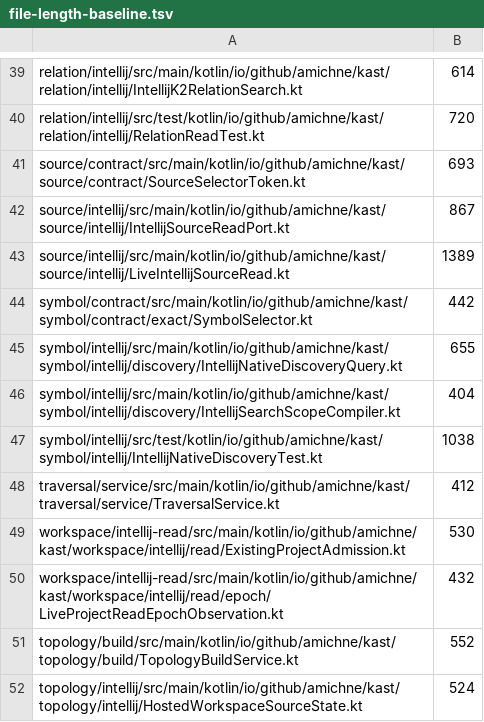
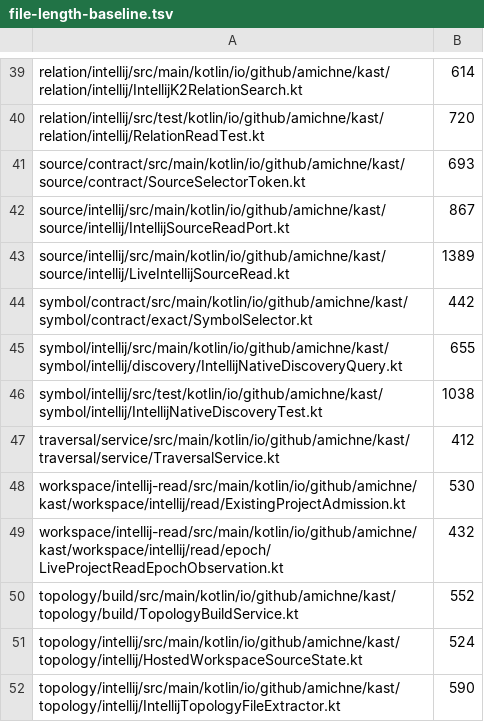
Before and after one commit to amichne/kast, a TSV file: config/kotlin/file-length-baseline.tsv, drawn as a sheet; only a part is shown, gaps mark what is left out; the shorter side is filled out with more unchanged rows; the diff names each change by its address in the sheet, - before the commit and + after, or states it on an @@ line.

Commit message:
Scope named discovery to directory partitions with deterministic work proof (#1018)
perf(symbol): scope named discovery to detached directory partitions

```diff
--- a/config/kotlin/file-length-baseline.tsv
+++ b/config/kotlin/file-length-baseline.tsv
-row 46: symbol/intellij/src/main/kotlin/io/github/amichne/kast/symbol/intellij/discovery/IntellijSearchScopeCompiler.kt | 404
```
Also changed, not shown: 28 other files.
